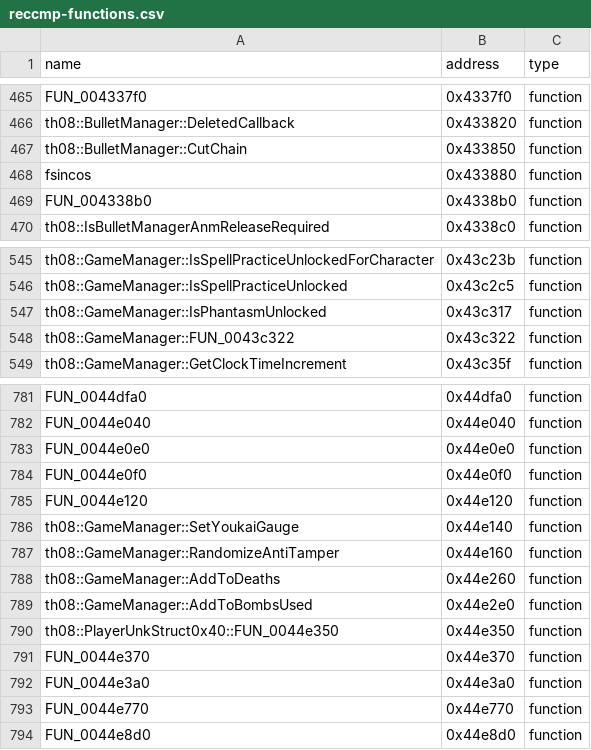
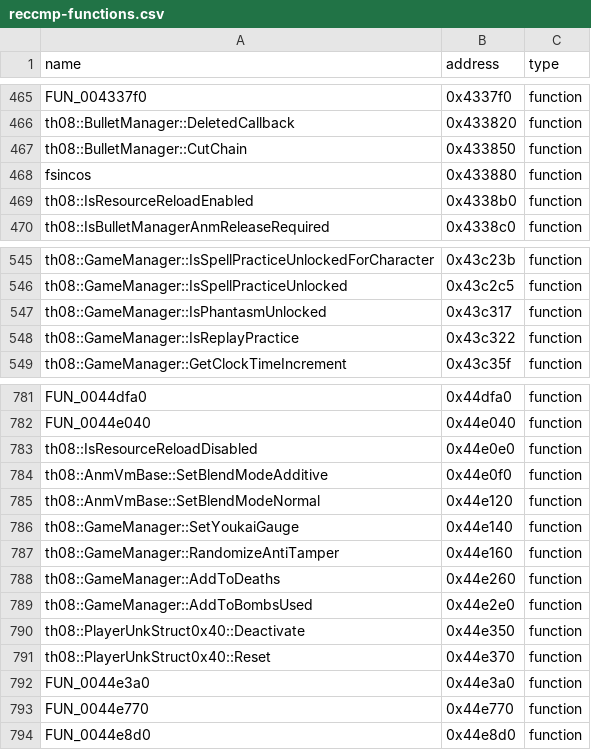
Before and after one commit to koishikois259/th08-multi, a CSV file: config/reccmp-functions.csv, drawn as a sheet; only a part is shown, gaps mark what is left out.

```diff
--- a/config/reccmp-functions.csv
+++ b/config/reccmp-functions.csv
@@ -468,3 +468,3 @@ th08::BulletManager::CutChain,0x433850,function
 fsincos,0x433880,function
-FUN_004338b0,0x4338b0,function
+th08::IsResourceReloadEnabled,0x4338b0,function
 th08::IsBulletManagerAnmReleaseRequired,0x4338c0,function
@@ -547,3 +547,3 @@ th08::GameManager::IsSpellPracticeUnlocked,0x43c2c5,function
 th08::GameManager::IsPhantasmUnlocked,0x43c317,function
-th08::GameManager::FUN_0043c322,0x43c322,function
+th08::GameManager::IsReplayPractice,0x43c322,function
 th08::GameManager::GetClockTimeIncrement,0x43c35f,function
@@ -782,5 +782,5 @@ FUN_0044dfa0,0x44dfa0,function
 FUN_0044e040,0x44e040,function
-FUN_0044e0e0,0x44e0e0,function
-FUN_0044e0f0,0x44e0f0,function
-FUN_0044e120,0x44e120,function
+th08::IsResourceReloadDisabled,0x44e0e0,function
+th08::AnmVmBase::SetBlendModeAdditive,0x44e0f0,function
+th08::AnmVmBase::SetBlendModeNormal,0x44e120,function
 th08::GameManager::SetYoukaiGauge,0x44e140,function
@@ -789,4 +789,4 @@ th08::GameManager::AddToDeaths,0x44e260,function
 th08::GameManager::AddToBombsUsed,0x44e2e0,function
-th08::PlayerUnkStruct0x40::FUN_0044e350,0x44e350,function
-FUN_0044e370,0x44e370,function
+th08::PlayerUnkStruct0x40::Deactivate,0x44e350,function
+th08::PlayerUnkStruct0x40::Reset,0x44e370,function
 FUN_0044e3a0,0x44e3a0,function
```
Also changed, not shown: config/implemented.csv, config/mapping.csv, 13 other files.
